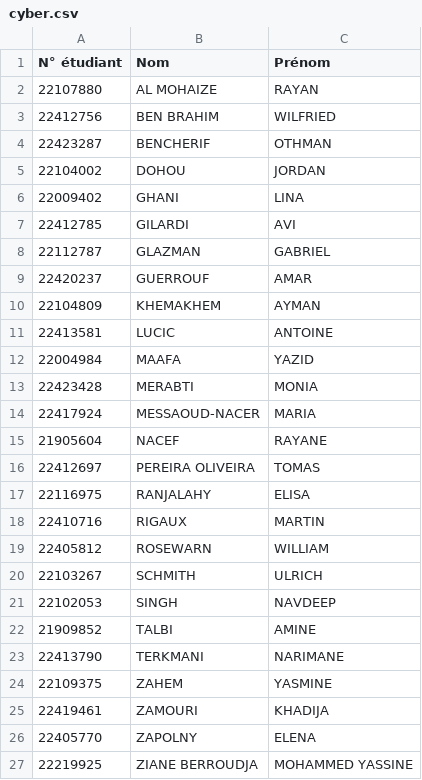
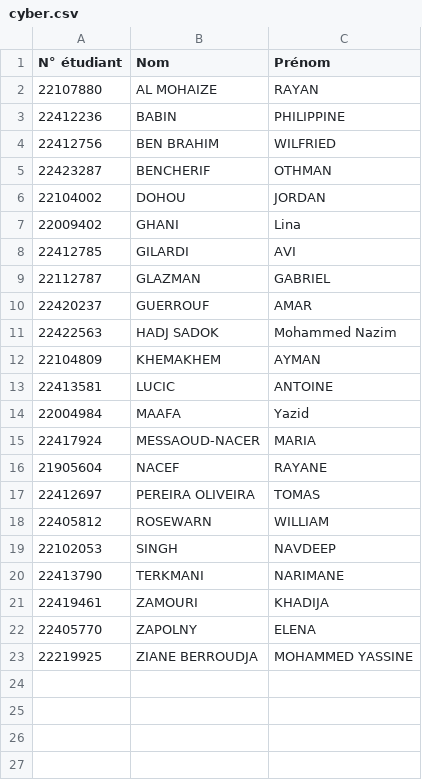
Before and after one commit to 0xf1d0/deadbeef, a CSV file: assets/cyber.csv, drawn as a sheet.

```diff
--- a/assets/cyber.csv
+++ b/assets/cyber.csv
@@ -2,2 +2,3 @@ N° étudiant,Nom,Prénom
 22107880,AL MOHAIZE,RAYAN
+22412236,BABIN,PHILIPPINE
 22412756,BEN BRAHIM,WILFRIED
@@ -5,3 +6,3 @@ N° étudiant,Nom,Prénom
 22104002,DOHOU,JORDAN
-22009402,GHANI,LINA
+22009402,GHANI,Lina
 22412785,GILARDI,AVI
@@ -9,6 +10,6 @@ N° étudiant,Nom,Prénom
 22420237,GUERROUF,AMAR
+22422563,HADJ SADOK,Mohammed Nazim
 22104809,KHEMAKHEM,AYMAN
 22413581,LUCIC,ANTOINE
-22004984,MAAFA,YAZID
-22423428,MERABTI,MONIA
+22004984,MAAFA,Yazid
 22417924,MESSAOUD-NACER,MARIA
@@ -16,10 +17,5 @@ N° étudiant,Nom,Prénom
 22412697,PEREIRA OLIVEIRA,TOMAS
-22116975,RANJALAHY,ELISA
-22410716,RIGAUX,MARTIN
 22405812,ROSEWARN,WILLIAM
-22103267,SCHMITH,ULRICH
 22102053,SINGH,NAVDEEP
-21909852,TALBI,AMINE
 22413790,TERKMANI,NARIMANE
-22109375,ZAHEM,YASMINE
 22419461,ZAMOURI,KHADIJA
```
Also changed, not shown: assets/cyber_sante.csv, 12 other files.
